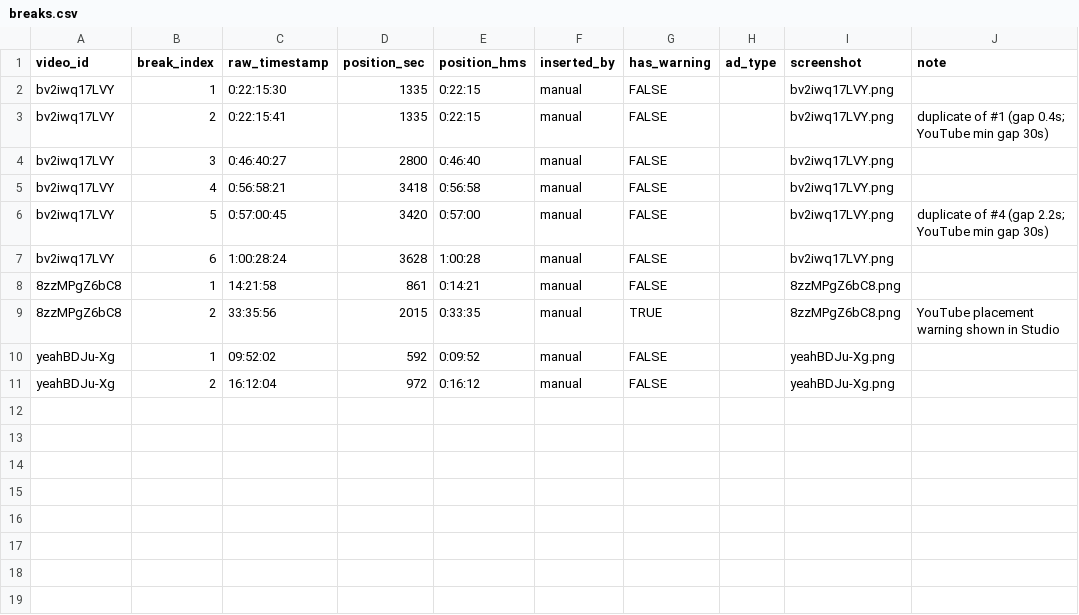
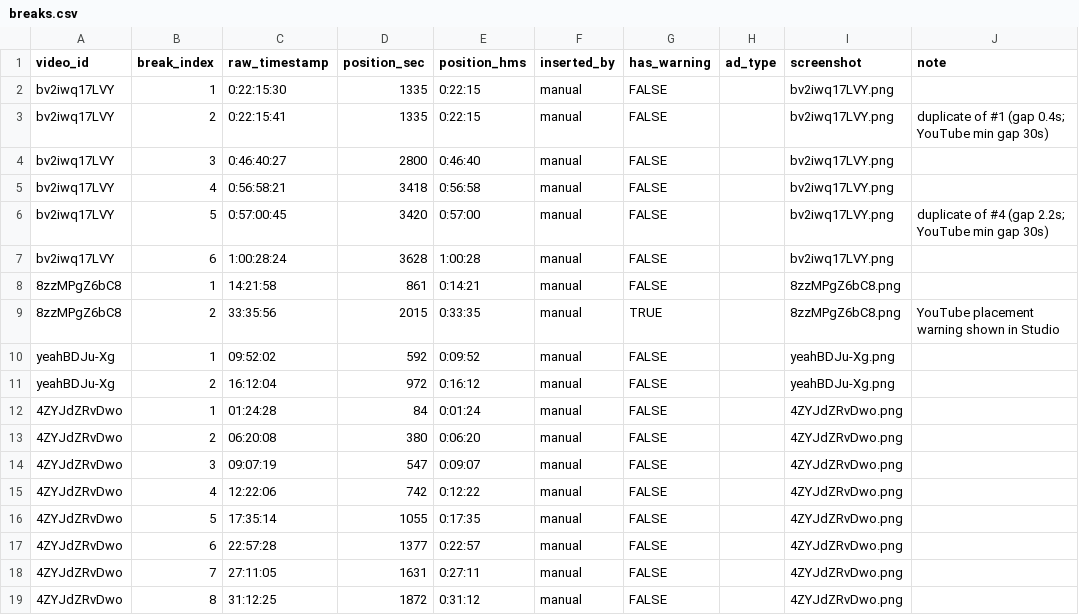
Before and after one commit to kusunokicraft-web/youtube_dataV1, a CSV file: data/ad_slots/breaks.csv, drawn as a sheet.

```diff
--- a/data/ad_slots/breaks.csv
+++ b/data/ad_slots/breaks.csv
@@ -11 +11,9 @@ yeahBDJu-Xg,1,09:52:02,592,0:09:52,manual,FALSE,,yeahBDJu-Xg.png,
 yeahBDJu-Xg,2,16:12:04,972,0:16:12,manual,FALSE,,yeahBDJu-Xg.png,
+4ZYJdZRvDwo,1,01:24:28,84,0:01:24,manual,FALSE,,4ZYJdZRvDwo.png,
+4ZYJdZRvDwo,2,06:20:08,380,0:06:20,manual,FALSE,,4ZYJdZRvDwo.png,
+4ZYJdZRvDwo,3,09:07:19,547,0:09:07,manual,FALSE,,4ZYJdZRvDwo.png,
+4ZYJdZRvDwo,4,12:22:06,742,0:12:22,manual,FALSE,,4ZYJdZRvDwo.png,
+4ZYJdZRvDwo,5,17:35:14,1055,0:17:35,manual,FALSE,,4ZYJdZRvDwo.png,
+4ZYJdZRvDwo,6,22:57:28,1377,0:22:57,manual,FALSE,,4ZYJdZRvDwo.png,
+4ZYJdZRvDwo,7,27:11:05,1631,0:27:11,manual,FALSE,,4ZYJdZRvDwo.png,
+4ZYJdZRvDwo,8,31:12:25,1872,0:31:12,manual,FALSE,,4ZYJdZRvDwo.png,
```
Also changed, not shown: data/ad_slots/coverage.csv.
